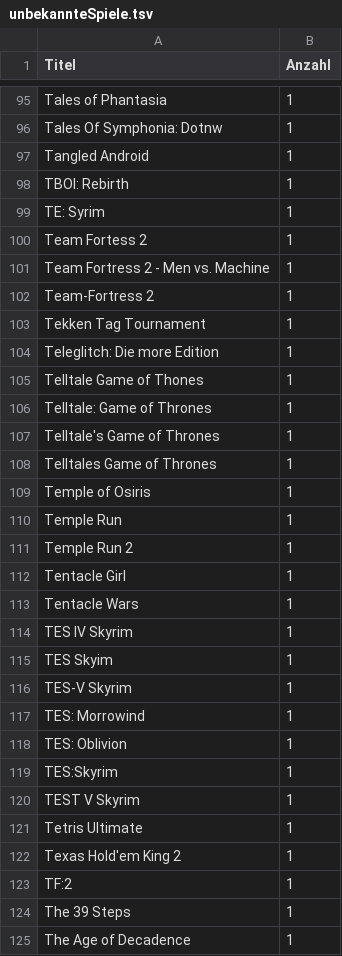
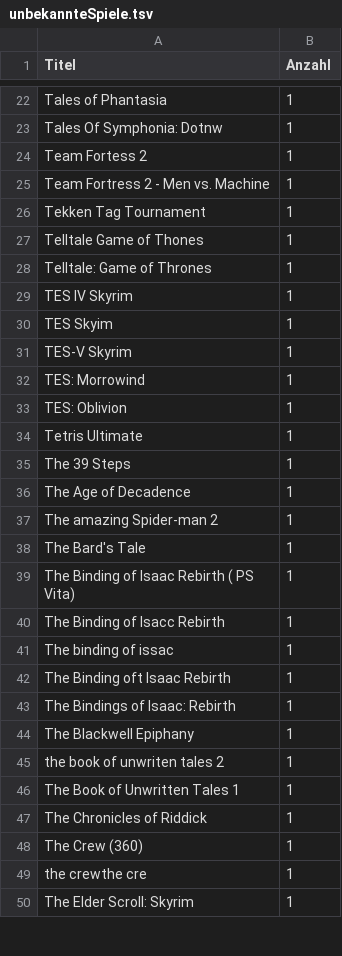
Before and after one commit to VDVC/Survey, a TSV file: daten/2014/unbekannteSpiele.tsv, drawn as a sheet; only a part is shown, gaps mark what is left out; the shorter side is filled out with more unchanged rows; the diff covers the shown part only; the diff names each change by its address in the sheet, - before the commit and + after, or states it on an @@ line.

```diff
--- a/daten/2014/unbekannteSpiele.tsv
+++ b/daten/2014/unbekannteSpiele.tsv
-row 97: Tangled Android | 1
-row 98: TBOI: Rebirth | 1
-row 99: TE: Syrim | 1
-row 102: Team-Fortress 2 | 1
-row 104: Teleglitch: Die more Edition | 1
-row 107: Telltale's Game of Thrones | 1
-row 108: Telltales Game of Thrones | 1
-row 109: Temple of Osiris | 1
-row 110: Temple Run | 1
-row 111: Temple Run 2 | 1
-row 112: Tentacle Girl | 1
-row 113: Tentacle Wars | 1
-row 119: TES:Skyrim | 1
-row 120: TEST V Skyrim | 1
-row 122: Texas Hold'em King 2 | 1
-row 123: TF:2 | 1
```
Also changed, not shown: 84 removed rows elsewhere in this file, daten/schreibweisen.tsv, 1 other file.
